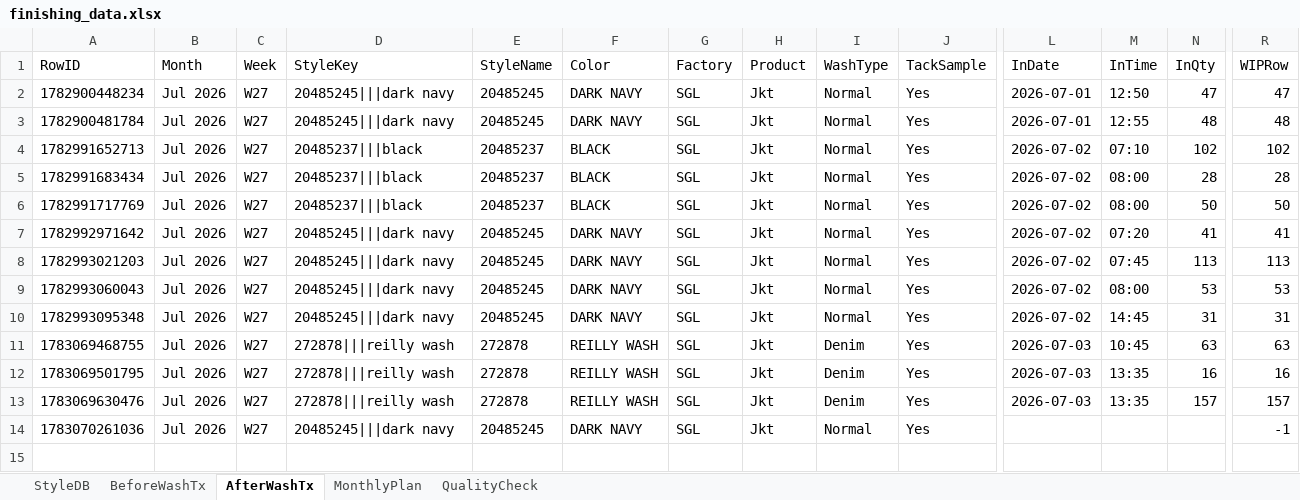
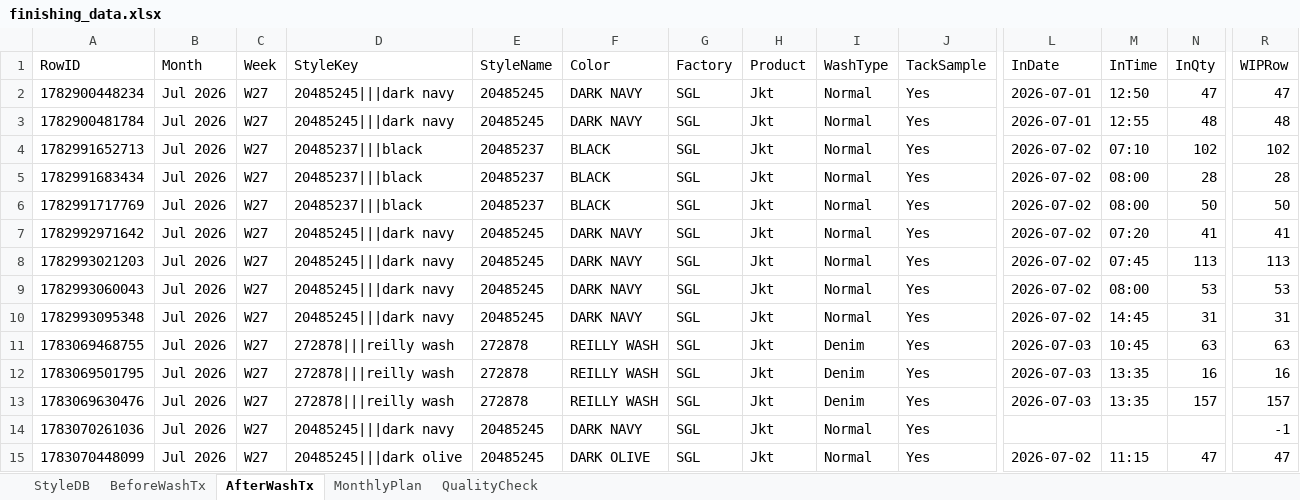
Before and after one commit to Ashen0923/finishing-tracker, an Excel workbook: finishing_data.xlsx, sheet AfterWashTx, drawn as a sheet; only a part is shown, gaps mark what is left out; values as stored, in another font and other column widths than the file's, no borders; rows hold the shown columns only; the diff names each change by its address in the sheet, - before the commit and + after, or states it on an @@ line.

Commit message:
Update 2026-07-03T09:20:53.046Z

```diff
--- a/finishing_data.xlsx (sheet AfterWashTx)
+++ b/finishing_data.xlsx (sheet AfterWashTx)
+row 15: 1783070448099 | Jul 2026 | W27 | 20485245|||dark olive | 20485245 | DARK OLIVE | SGL | Jkt | Normal | Yes | 2026-07-02 | 11:15 | 47 | 47
```
